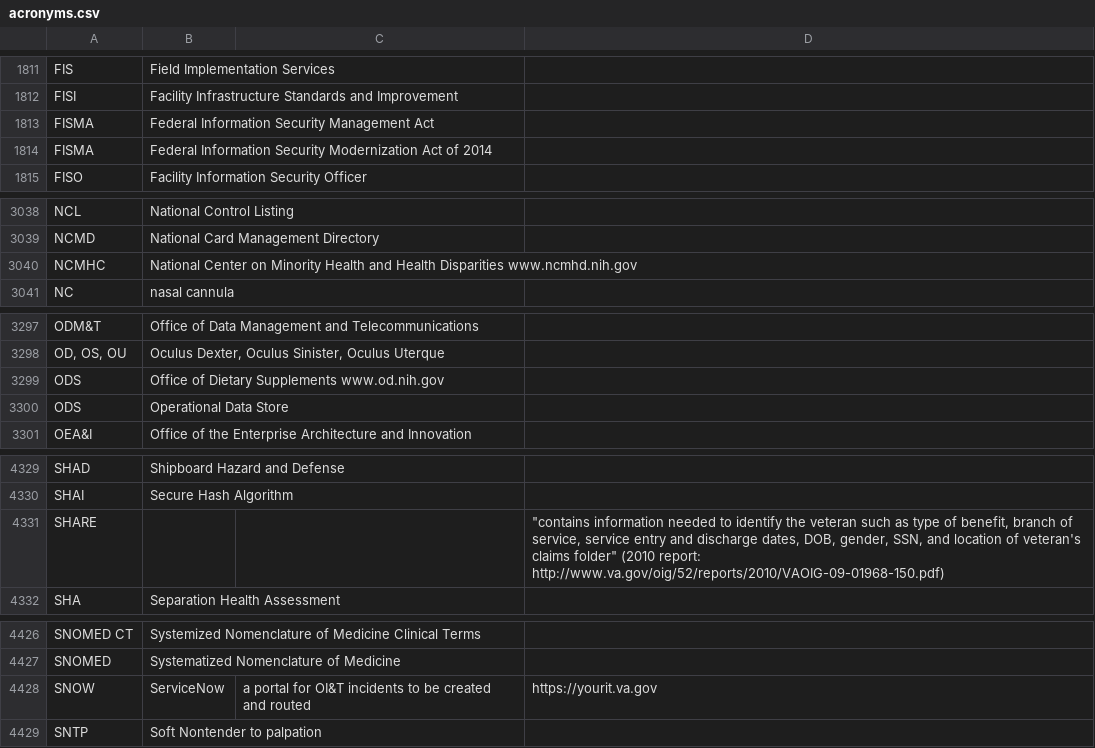
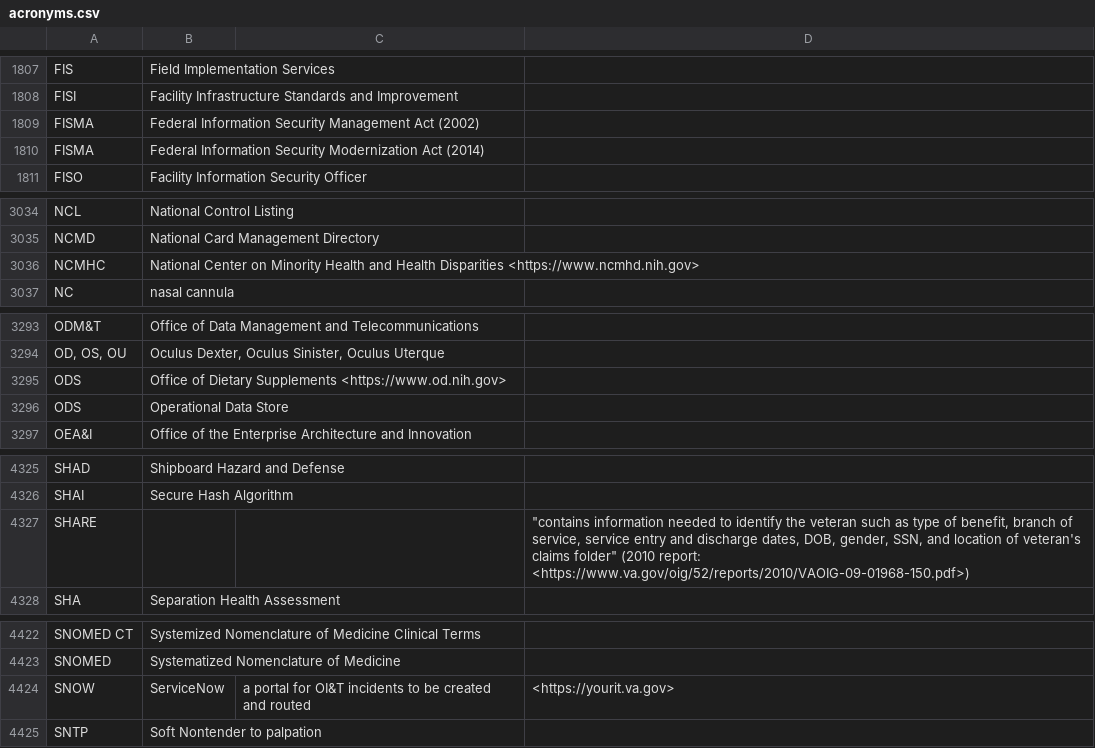
Before and after one commit to department-of-veterans-affairs/acronyms, a CSV file: acronyms.csv, drawn as a sheet; only a part is shown, gaps mark what is left out; the diff covers the shown part only.

```diff
--- a/acronyms.csv
+++ b/acronyms.csv
@@ -1812,4 +1808,4 @@ FIS,Field Implementation Services,,
 FISI,Facility Infrastructure Standards and Improvement,,
-FISMA,Federal Information Security Management Act,,
-FISMA,Federal Information Security Modernization Act of 2014,,
+FISMA,Federal Information Security Management Act (2002),,
+FISMA,Federal Information Security Modernization Act (2014),,
 FISO,Facility Information Security Officer,,
@@ -3039,3 +3035,3 @@ NCL,National Control Listing,,
 NCMD,National Card Management Directory,,
-NCMHC,National Center on Minority Health and Health Disparities   www.ncmhd.nih.gov ,,
+NCMHC,National Center on Minority Health and Health Disparities <https://www.ncmhd.nih.gov>,,
 NC,nasal cannula,,
@@ -3298,3 +3294,3 @@ ODM&T,Office of Data Management and Telecommunications,,
 "OD, OS, OU","Oculus Dexter, Oculus Sinister, Oculus Uterque",,
-ODS,Office of Dietary Supplements  www.od.nih.gov,,
+ODS,Office of Dietary Supplements <https://www.od.nih.gov>,,
 ODS,Operational Data Store,,
@@ -4330,3 +4326,3 @@ SHAD,Shipboard Hazard and Defense,,
 SHAI,Secure Hash Algorithm,,
-SHARE,,,"""contains information needed to identify the veteran such as type of benefit, branch of service, service entry and discharge dates, DOB, gender, SSN, and location of veteran's claims folder"" (2010 report:  http://www.va.gov/oig/52/reports/2010/VAOIG-09-01968-150.pdf)"
+SHARE,,,"""contains information needed to identify the veteran such as type of benefit, branch of service, service entry and discharge dates, DOB, gender, SSN, and location of veteran's claims folder"" (2010 report: <https://www.va.gov/oig/52/reports/2010/VAOIG-09-01968-150.pdf>)"
 SHA,Separation Health Assessment,,
@@ -4427,3 +4423,3 @@ SNOMED CT,Systemized Nomenclature of Medicine Clinical Terms,,
 SNOMED,Systematized Nomenclature of Medicine,,
-SNOW,ServiceNow,a portal for OI&T incidents to be created and routed,https://yourit.va.gov
+SNOW,ServiceNow,a portal for OI&T incidents to be created and routed,<https://yourit.va.gov>
 SNTP,Soft Nontender to palpation,,
```
Also changed, not shown: 1 added row, 5 removed rows and 1 edited cell elsewhere in this file.
